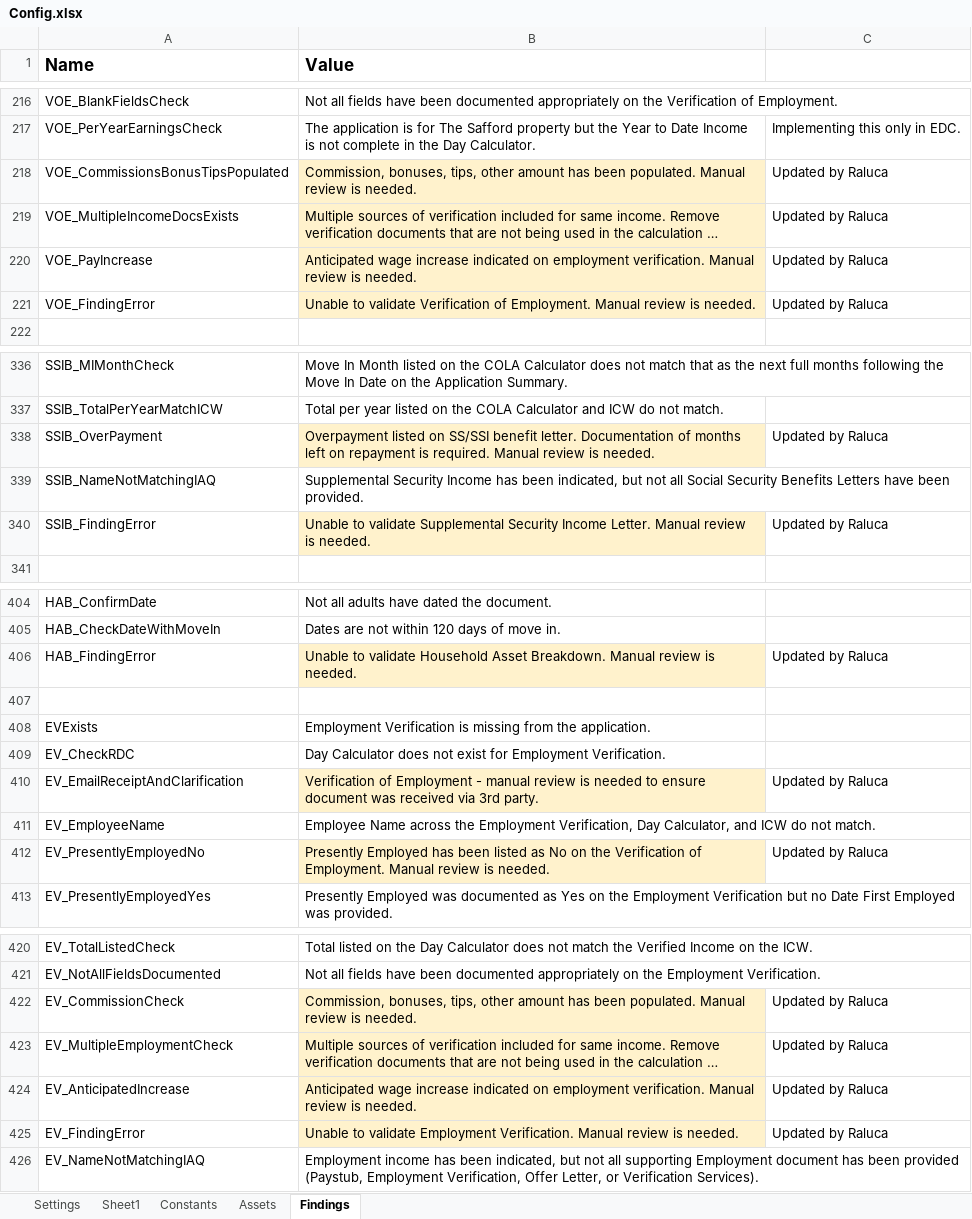
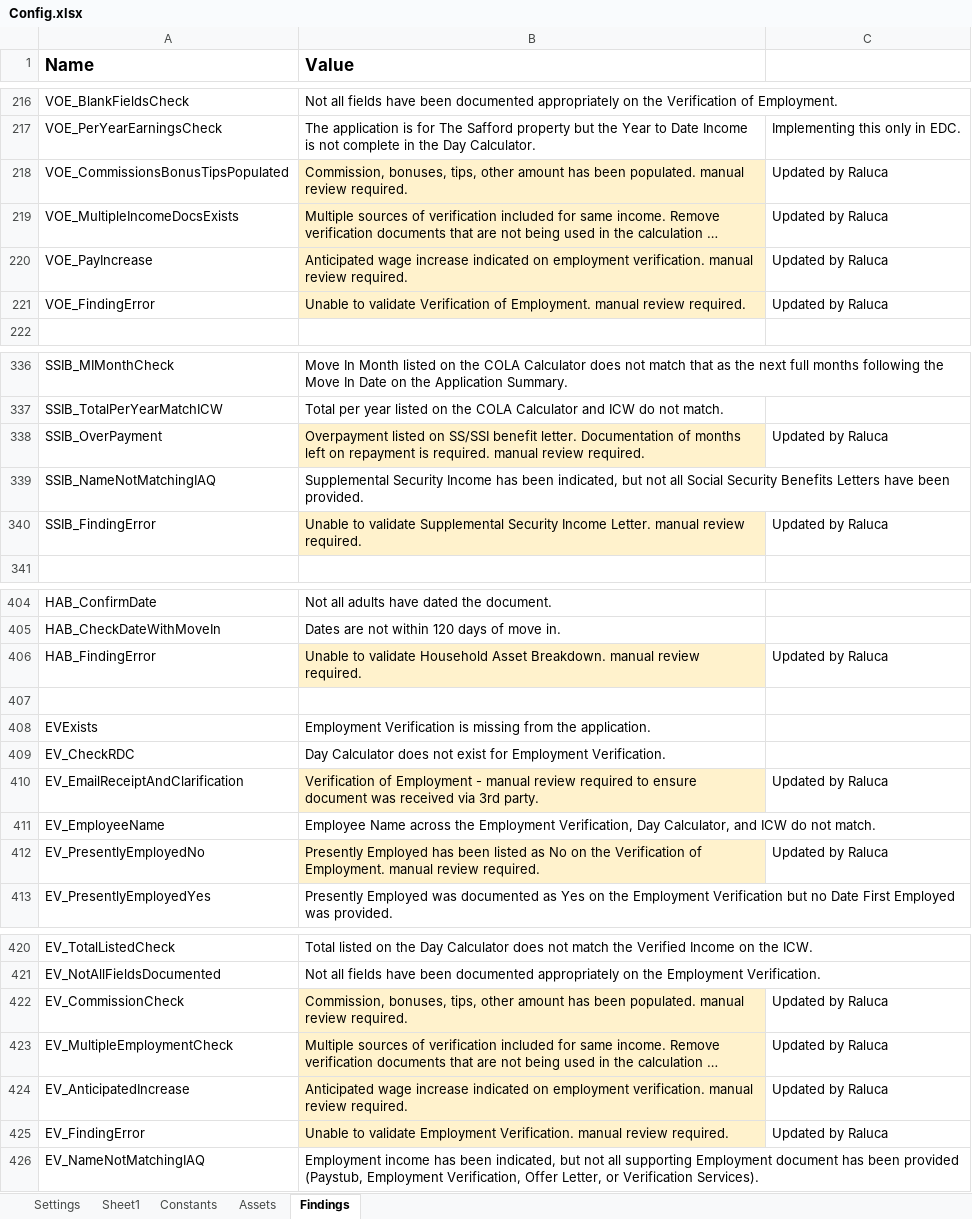
Before and after one commit to Dominiuminc/Application-Review-Audit-Findings-Library, an Excel workbook: Data/Config.xlsx, sheet Findings, drawn as a sheet; only a part is shown, gaps mark what is left out; long unchanged cells end in …; values as stored, in another font and other column widths than the file's, no borders; conditional formats not drawn; the diff covers the shown part only; the diff names each change by its address in the sheet, - before the commit and + after, or states it on an @@ line.

```diff
--- a/Data/Config.xlsx (sheet Findings)
+++ b/Data/Config.xlsx (sheet Findings)
-B218 (Value): …been populated. Manual review is needed.
+B218 (Value): …been populated. manual review required.
-B220 (Value): …employment verification. Manual review is needed.
+B220 (Value): …employment verification. manual review required.
-B221 (Value): …of Employment. Manual review is needed.
+B221 (Value): …of Employment. manual review required.
-B338 (Value): …is required. Manual review is needed.
+B338 (Value): …is required. manual review required.
-B340 (Value): …Income Letter. Manual review is needed.
+B340 (Value): …Income Letter. manual review required.
-B406 (Value): …Asset Breakdown. Manual review is needed.
+B406 (Value): …Asset Breakdown. manual review required.
-B410 (Value): …manual review is needed to ensure…
+B410 (Value): …manual review required to ensure…
-B412 (Value): …of Employment. Manual review is needed.
+B412 (Value): …of Employment. manual review required.
-B422 (Value): …been populated. Manual review is needed.
+B422 (Value): …been populated. manual review required.
-B424 (Value): …employment verification. Manual review is needed.
+B424 (Value): …employment verification. manual review required.
-B425 (Value): …Employment Verification. Manual review is needed.
+B425 (Value): …Employment Verification. manual review required.
```
Also changed, not shown: 47 edited cells elsewhere in this sheet.
